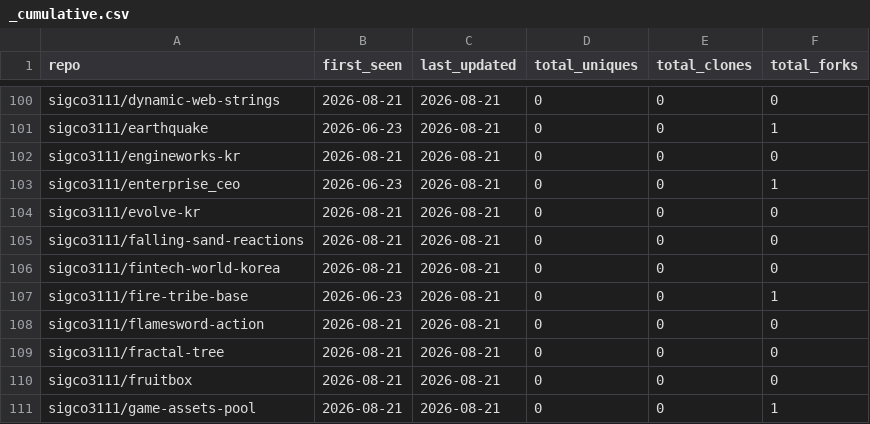
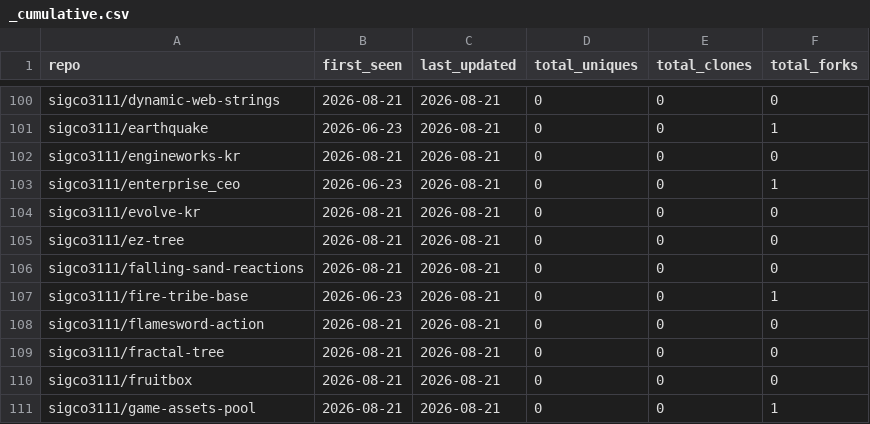
Before and after one commit to sigco3111/Repolis, a CSV file: data/logs/_cumulative.csv, drawn as a sheet; only a part is shown, gaps mark what is left out.

```diff
--- a/data/logs/_cumulative.csv
+++ b/data/logs/_cumulative.csv
@@ -104,4 +104,4 @@ sigco3111/enterprise_ceo,2026-06-23,2026-08-21,0,0,1
 sigco3111/evolve-kr,2026-08-21,2026-08-21,0,0,0
+sigco3111/ez-tree,2026-08-21,2026-08-21,0,0,0
 sigco3111/falling-sand-reactions,2026-08-21,2026-08-21,0,0,0
-sigco3111/fintech-world-korea,2026-08-21,2026-08-21,0,0,0
 sigco3111/fire-tribe-base,2026-06-23,2026-08-21,0,0,1
```
